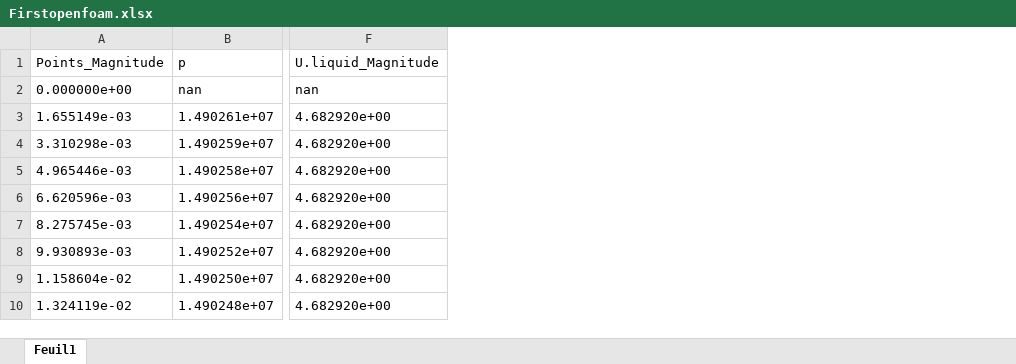
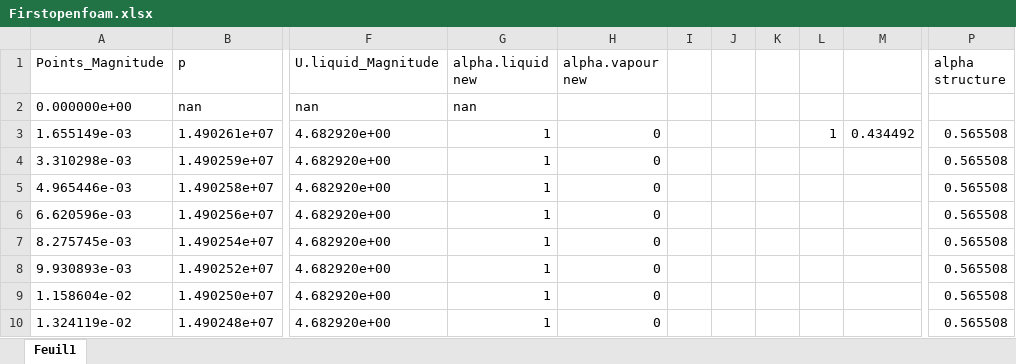
Before and after one commit to clemdoe/driftFluxModel, an Excel workbook: THM_prototypeV1/Firstopenfoam.xlsx, sheet Feuil1, drawn as a sheet; only a part is shown, gaps mark what is left out; values as stored, in another font and other column widths than the file's, no borders; the diff names each change by its address in the sheet, - before the commit and + after, or states it on an @@ line.

```diff
--- a/THM_prototypeV1/Firstopenfoam.xlsx (sheet Feuil1)
+++ b/THM_prototypeV1/Firstopenfoam.xlsx (sheet Feuil1)
+column G (alpha.liquid new), rows 2-10: nan | 1 | 1 | 1 | 1 | 1 | 1 | 1 | 1
+column H (alpha.vapour new), rows 3-10: all 0
+column I, empty
+column J, empty
+column K, empty
+column L, row 3: 1
+column M, row 3: 0.434492
+column P (alpha structure), rows 3-10: all 0.565508
```
Also changed, not shown: THM_prototypeV1/OECD_EX1_12223.xlsx, 1 other file.
